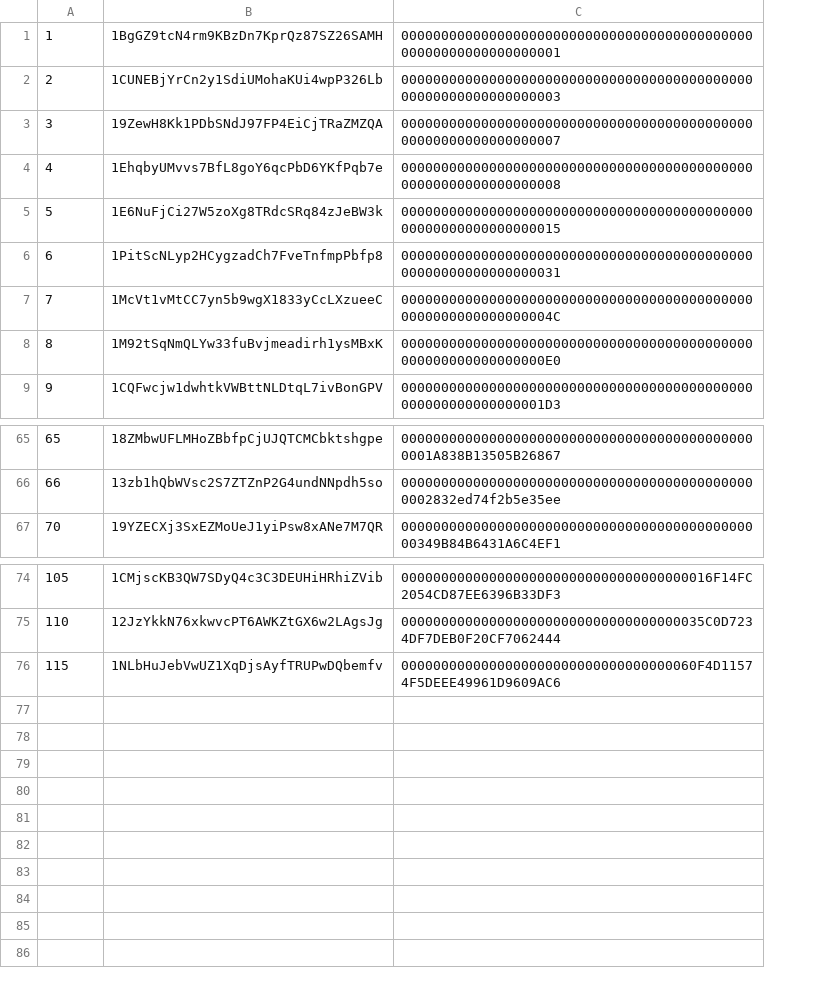
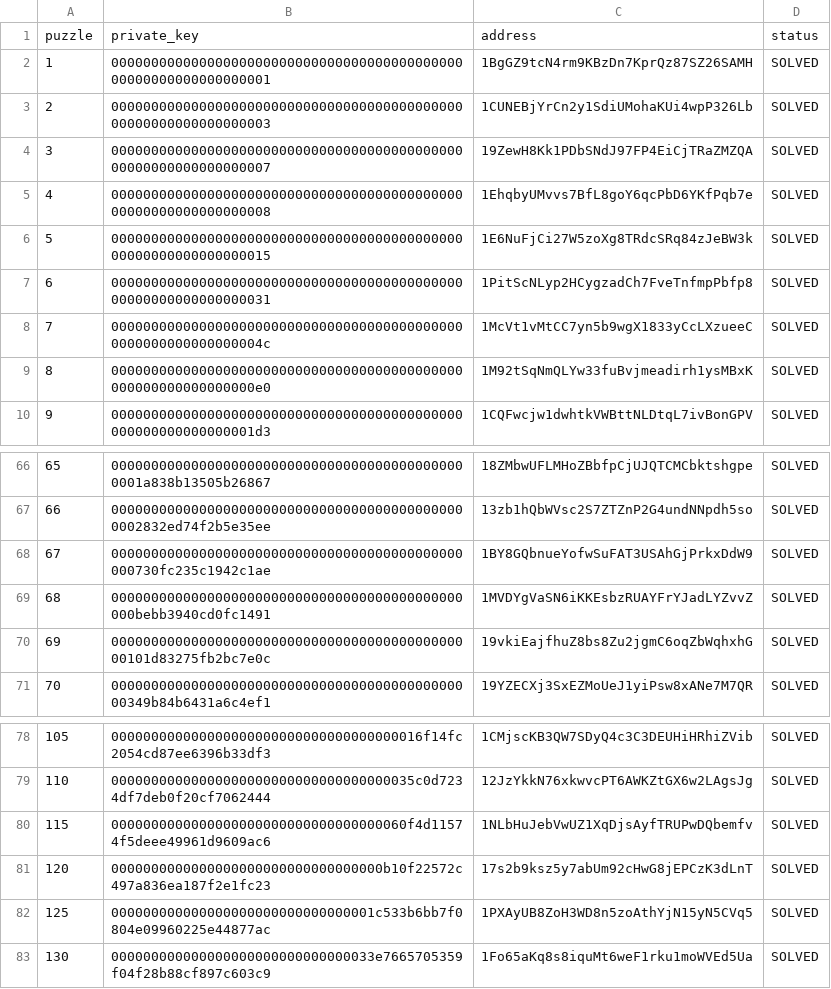
Before and after one commit to darlingtonmatambanadzo/t7, a CSV file: bitcoin-puzzle-solver-rng-analysis-and-gpu-optimization/bitcoin_puzzle_data.csv, drawn as a sheet; only a part is shown, gaps mark what is left out; removed rows and columns are numbered as before the commit, all else as after; the diff names each change by its address in the sheet, - before the commit and + after, or states it on an @@ line.

Commit message:
Update bitcoin_puzzle_data.csv

```diff
--- a/bitcoin-puzzle-solver-rng-analysis-and-gpu-optimization/bitcoin_puzzle_data.csv
+++ b/bitcoin-puzzle-solver-rng-analysis-and-gpu-optimization/bitcoin_puzzle_data.csv
+column B, rows 2-10: 0000000000000000000000000000000000000000000000000000000000000001 | 0000000000000000000000000000000000000000000000000000000000000003 | 0000000000000000000000000000000000000000000000000000000000000007 | 0000000000000000000000000000000000000000000000000000000000000008 | 0000000000000000000000000000000000000000000000000000000000000015 | 0000000000000000000000000000000000000000000000000000000000000031 | 000000000000000000000000000000000000000000000000000000000000004c | 00000000000000000000000000000000000000000000000000000000000000e0 | 00000000000000000000000000000000000000000000000000000000000001d3; rows 66-67: 000000000000000000000000000000000000000000000001a838b13505b26867 | 000000000000000000000000000000000000000000000002832ed74f2b5e35ee; row 71: 0000000000000000000000000000000000000000000000349b84b6431a6c4ef1; rows 78-80: 000000000000000000000000000000000000016f14fc2054cd87ee6396b33df3 | 00000000000000000000000000000000000035c0d7234df7deb0f20cf7062444 | 0000000000000000000000000000000000060f4d11574f5deee49961d9609ac6
-column C, rows 1-9: 0000000000000000000000000000000000000000000000000000000000000001 | 0000000000000000000000000000000000000000000000000000000000000003 | 0000000000000000000000000000000000000000000000000000000000000007 | 0000000000000000000000000000000000000000000000000000000000000008 | 0000000000000000000000000000000000000000000000000000000000000015 | 0000000000000000000000000000000000000000000000000000000000000031 | 000000000000000000000000000000000000000000000000000000000000004C | 00000000000000000000000000000000000000000000000000000000000000E0 | 00000000000000000000000000000000000000000000000000000000000001D3; rows 65-67: 000000000000000000000000000000000000000000000001A838B13505B26867 | 000000000000000000000000000000000000000000000002832ed74f2b5e35ee | 0000000000000000000000000000000000000000000000349B84B6431A6C4EF1; rows 74-76: 000000000000000000000000000000000000016F14FC2054CD87EE6396B33DF3 | 00000000000000000000000000000000000035C0D7234DF7DEB0F20CF7062444 | 0000000000000000000000000000000000060F4D11574F5DEEE49961D9609AC6
+column D, rows 2-10: all SOLVED; rows 66-67: SOLVED | SOLVED; row 71: SOLVED; rows 78-80: all SOLVED
+row 1: puzzle | private_key | address | status
+row 68: 67 | 00000000000000000000000000000000000000000000000730fc235c1942c1ae | 1BY8GQbnueYofwSuFAT3USAhGjPrkxDdW9 | SOLVED
+row 69: 68 | 00000000000000000000000000000000000000000000000bebb3940cd0fc1491 | 1MVDYgVaSN6iKKEsbzRUAYFrYJadLYZvvZ | SOLVED
+row 70: 69 | 0000000000000000000000000000000000000000000000101d83275fb2bc7e0c | 19vkiEajfhuZ8bs8Zu2jgmC6oqZbWqhxhG | SOLVED
+row 81: 120 | 0000000000000000000000000000000000b10f22572c497a836ea187f2e1fc23 | 17s2b9ksz5y7abUm92cHwG8jEPCzK3dLnT | SOLVED
+row 82: 125 | 000000000000000000000000000000001c533b6bb7f0804e09960225e44877ac | 1PXAyUB8ZoH3WD8n5zoAthYjN15yN5CVq5 | SOLVED
+row 83: 130 | 000000000000000000000000000000033e7665705359f04f28b88cf897c603c9 | 1Fo65aKq8s8iquMt6weF1rku1moWVEd5Ua | SOLVED
```
